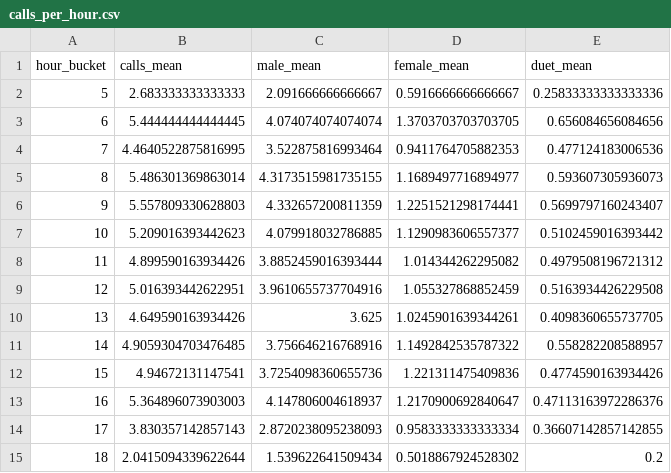
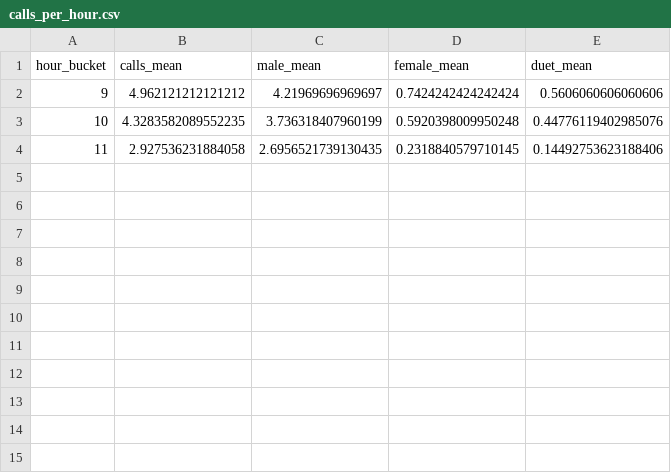
Before and after one commit to quietlight/skraak.kiwi, a CSV file: assets/statistics/tableinput/calls_per_hour.csv, drawn as a sheet.

```diff
--- a/assets/statistics/tableinput/calls_per_hour.csv
+++ b/assets/statistics/tableinput/calls_per_hour.csv
@@ -1,15 +1,4 @@
 hour_bucket,calls_mean,male_mean,female_mean,duet_mean
-5,2.683333333333333,2.091666666666667,0.5916666666666667,0.25833333333333336
-6,5.444444444444445,4.074074074074074,1.3703703703703705,0.656084656084656
-7,4.4640522875816995,3.522875816993464,0.9411764705882353,0.477124183006536
-8,5.486301369863014,4.3173515981735155,1.1689497716894977,0.593607305936073
-9,5.557809330628803,4.332657200811359,1.2251521298174441,0.5699797160243407
-10,5.209016393442623,4.079918032786885,1.1290983606557377,0.5102459016393442
-11,4.899590163934426,3.8852459016393444,1.014344262295082,0.4979508196721312
-12,5.016393442622951,3.9610655737704916,1.055327868852459,0.5163934426229508
-13,4.649590163934426,3.625,1.0245901639344261,0.4098360655737705
-14,4.9059304703476485,3.756646216768916,1.1492842535787322,0.558282208588957
-15,4.94672131147541,3.7254098360655736,1.221311475409836,0.4774590163934426
-16,5.364896073903003,4.147806004618937,1.2170900692840647,0.47113163972286376
-17,3.830357142857143,2.8720238095238093,0.9583333333333334,0.36607142857142855
-18,2.0415094339622644,1.539622641509434,0.5018867924528302,0.2
+9,4.962121212121212,4.21969696969697,0.7424242424242424,0.5606060606060606
+10,4.3283582089552235,3.736318407960199,0.5920398009950248,0.44776119402985076
+11,2.927536231884058,2.6956521739130435,0.2318840579710145,0.14492753623188406
```
Also changed, not shown: assets/trips/tableinput/._summary_individual_cph.csv, 40 other files.
